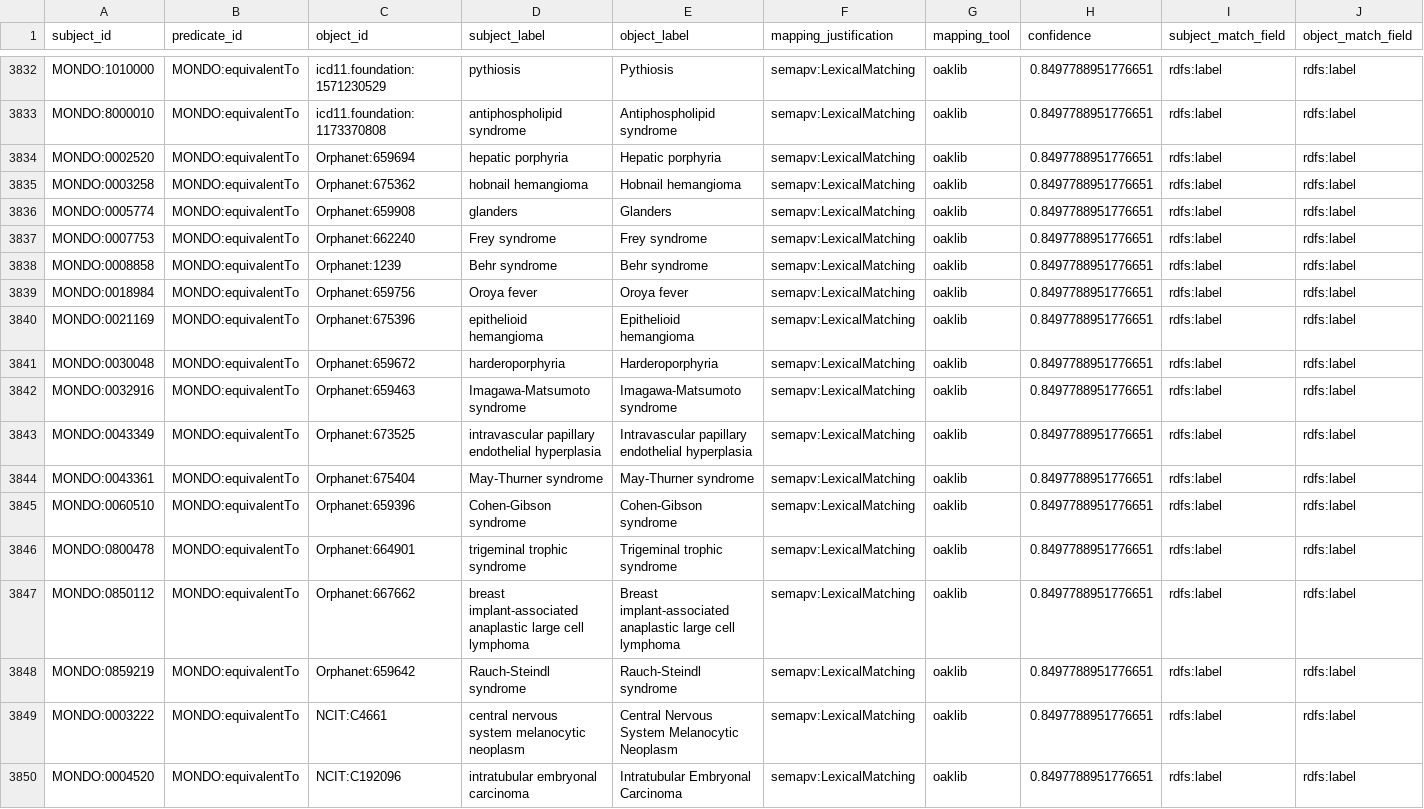
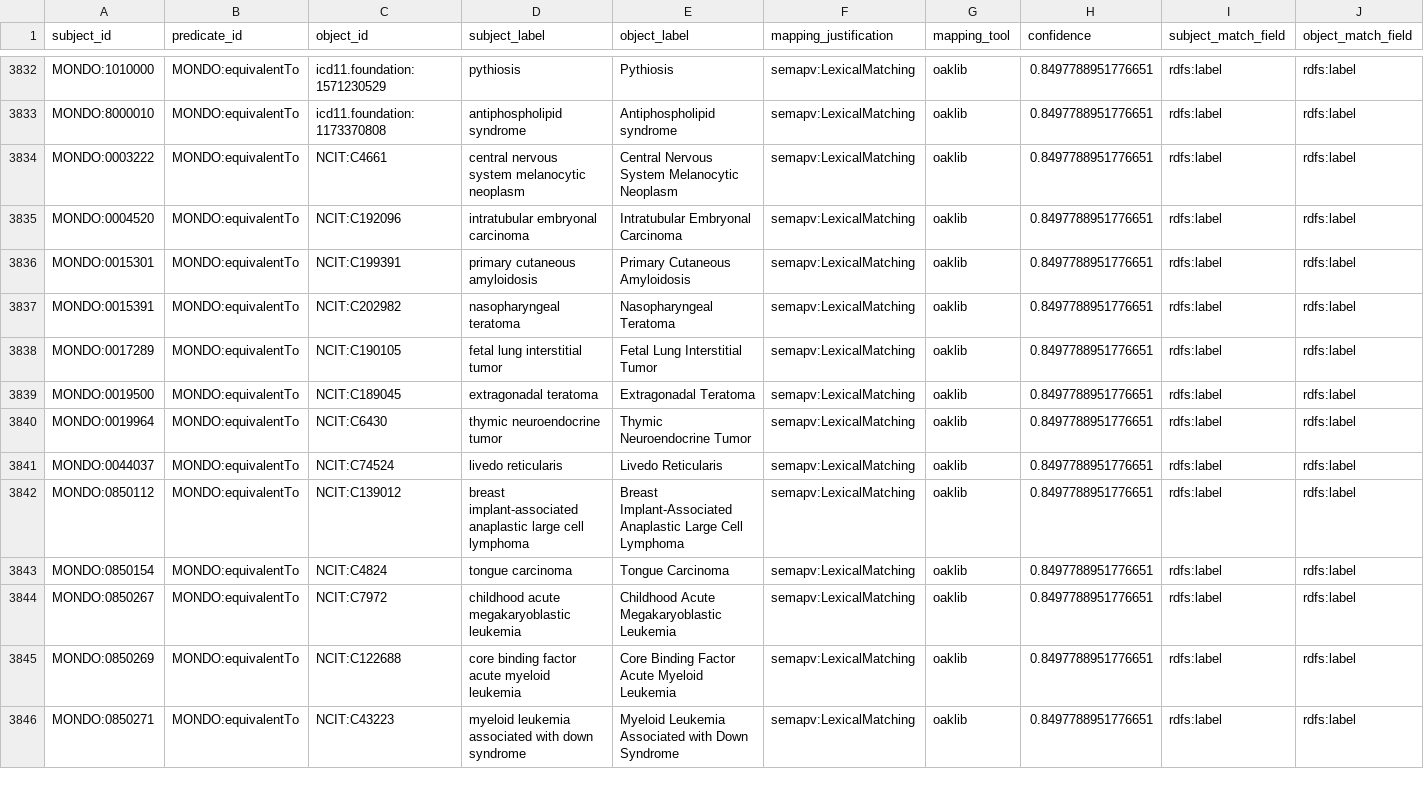
Before and after one commit to monarch-initiative/mondo-ingest, a TSV file: src/ontology/lexmatch/all_exact.robot.tsv, drawn as a sheet; only a part is shown, gaps mark what is left out; the shorter side is filled out with more unchanged rows; rows hold the shown columns only; the diff names each change by its address in the sheet, - before the commit and + after, or states it on an @@ line.

```diff
--- a/src/ontology/lexmatch/all_exact.robot.tsv
+++ b/src/ontology/lexmatch/all_exact.robot.tsv
-row 3834: MONDO:0002520 | MONDO:equivalentTo | Orphanet:659694 | hepatic porphyria | Hepatic porphyria | semapv:LexicalMatching | oaklib | 0.8497788951776651 | rdfs:label | rdfs:label
-row 3835: MONDO:0003258 | MONDO:equivalentTo | Orphanet:675362 | hobnail hemangioma | Hobnail hemangioma | semapv:LexicalMatching | oaklib | 0.8497788951776651 | rdfs:label | rdfs:label
-row 3836: MONDO:0005774 | MONDO:equivalentTo | Orphanet:659908 | glanders | Glanders | semapv:LexicalMatching | oaklib | 0.8497788951776651 | rdfs:label | rdfs:label
-row 3837: MONDO:0007753 | MONDO:equivalentTo | Orphanet:662240 | Frey syndrome | Frey syndrome | semapv:LexicalMatching | oaklib | 0.8497788951776651 | rdfs:label | rdfs:label
-row 3838: MONDO:0008858 | MONDO:equivalentTo | Orphanet:1239 | Behr syndrome | Behr syndrome | semapv:LexicalMatching | oaklib | 0.8497788951776651 | rdfs:label | rdfs:label
-row 3839: MONDO:0018984 | MONDO:equivalentTo | Orphanet:659756 | Oroya fever | Oroya fever | semapv:LexicalMatching | oaklib | 0.8497788951776651 | rdfs:label | rdfs:label
-row 3840: MONDO:0021169 | MONDO:equivalentTo | Orphanet:675396 | epithelioid hemangioma | Epithelioid hemangioma | semapv:LexicalMatching | oaklib | 0.8497788951776651 | rdfs:label | rdfs:label
-row 3841: MONDO:0030048 | MONDO:equivalentTo | Orphanet:659672 | harderoporphyria | Harderoporphyria | semapv:LexicalMatching | oaklib | 0.8497788951776651 | rdfs:label | rdfs:label
-row 3842: MONDO:0032916 | MONDO:equivalentTo | Orphanet:659463 | Imagawa-Matsumoto syndrome | Imagawa-Matsumoto syndrome | semapv:LexicalMatching | oaklib | 0.8497788951776651 | rdfs:label | rdfs:label
-row 3843: MONDO:0043349 | MONDO:equivalentTo | Orphanet:673525 | intravascular papillary endothelial hyperplasia | Intravascular papillary endothelial hyperplasia | semapv:LexicalMatching | oaklib | 0.8497788951776651 | rdfs:label | rdfs:label
-row 3844: MONDO:0043361 | MONDO:equivalentTo | Orphanet:675404 | May-Thurner syndrome | May-Thurner syndrome | semapv:LexicalMatching | oaklib | 0.8497788951776651 | rdfs:label | rdfs:label
-row 3845: MONDO:0060510 | MONDO:equivalentTo | Orphanet:659396 | Cohen-Gibson syndrome | Cohen-Gibson syndrome | semapv:LexicalMatching | oaklib | 0.8497788951776651 | rdfs:label | rdfs:label
-row 3846: MONDO:0800478 | MONDO:equivalentTo | Orphanet:664901 | trigeminal trophic syndrome | Trigeminal trophic syndrome | semapv:LexicalMatching | oaklib | 0.8497788951776651 | rdfs:label | rdfs:label
-row 3847: MONDO:0850112 | MONDO:equivalentTo | Orphanet:667662 | breast implant-associated anaplastic large cell lymphoma | Breast implant-associated anaplastic large cell lymphoma | semapv:LexicalMatching | oaklib | 0.8497788951776651 | rdfs:label | rdfs:label
-row 3848: MONDO:0859219 | MONDO:equivalentTo | Orphanet:659642 | Rauch-Steindl syndrome | Rauch-Steindl syndrome | semapv:LexicalMatching | oaklib | 0.8497788951776651 | rdfs:label | rdfs:label
```
Also changed, not shown: src/ontology/lexmatch/unmapped_ordo_lex.tsv, src/ontology/reports/omim.subclass.confirmed.robot.tsv, 54 other files.
